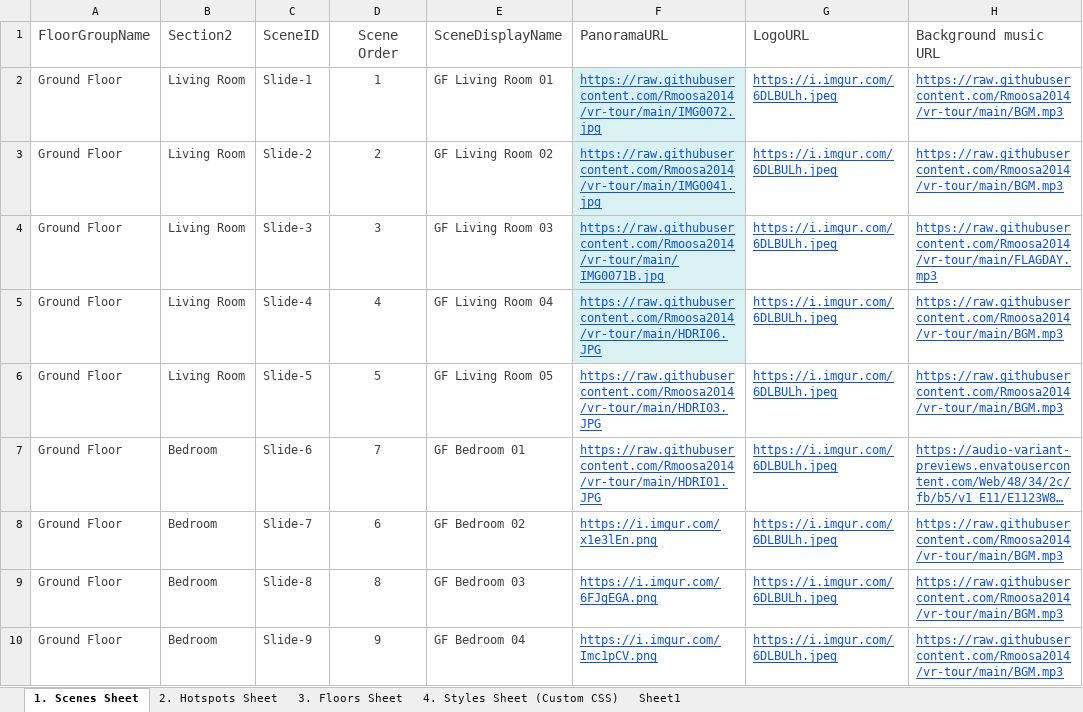
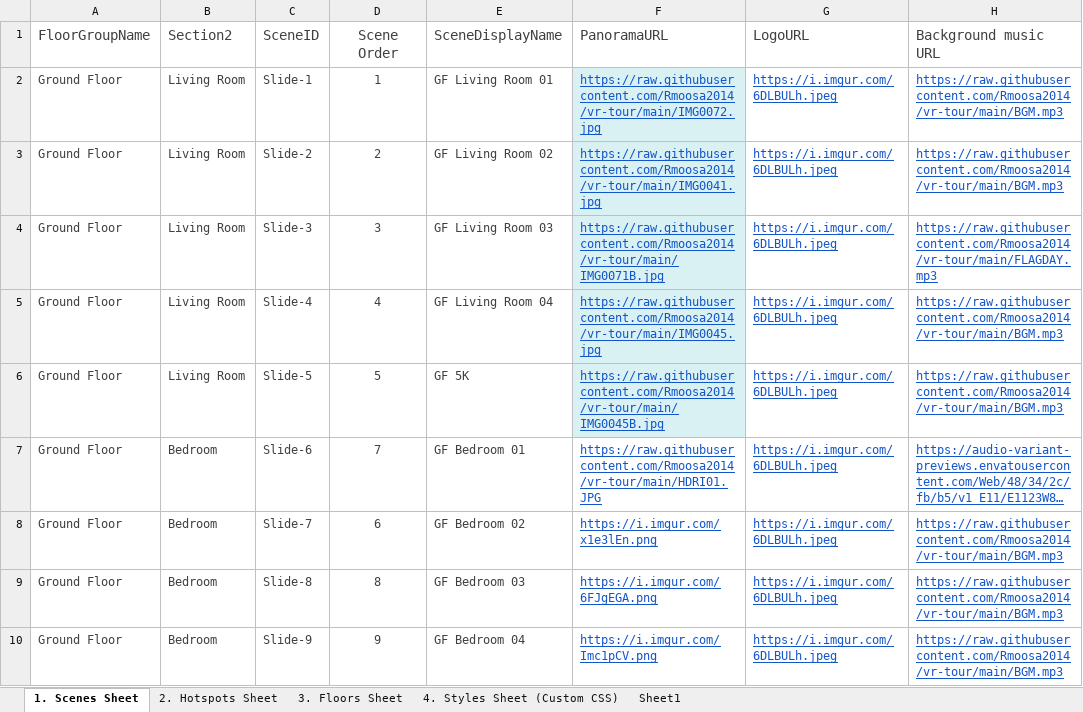
Before and after one commit to Rmoosa2014/vr-tour, an Excel workbook: 360MasterData.xlsx, sheet 1. Scenes Sheet, drawn as a sheet; only a part is shown; long unchanged cells end in …; values as stored, in another font and other column widths than the file's, no borders; conditional formats and table styles not drawn; the diff names each change by its address in the sheet, - before the commit and + after, or states it on an @@ line.

Commit message:
Add files via upload

```diff
--- a/360MasterData.xlsx (sheet 1. Scenes Sheet)
+++ b/360MasterData.xlsx (sheet 1. Scenes Sheet)
-F5 (PanoramaURL): https://raw.githubusercontent.com/Rmoosa2014/vr-tour/main/HDRI06.JPG
+F5 (PanoramaURL): https://raw.githubusercontent.com/Rmoosa2014/vr-tour/main/IMG0045.jpg
-E6 (SceneDisplayName): GF Living Room 05
+E6 (SceneDisplayName): GF 5K
-F6 (PanoramaURL): https://raw.githubusercontent.com/Rmoosa2014/vr-tour/main/HDRI03.JPG
+F6 (PanoramaURL): https://raw.githubusercontent.com/Rmoosa2014/vr-tour/main/IMG0045B.jpg
-F6 fill: none
+F6 fill: #D9F1F3
```
